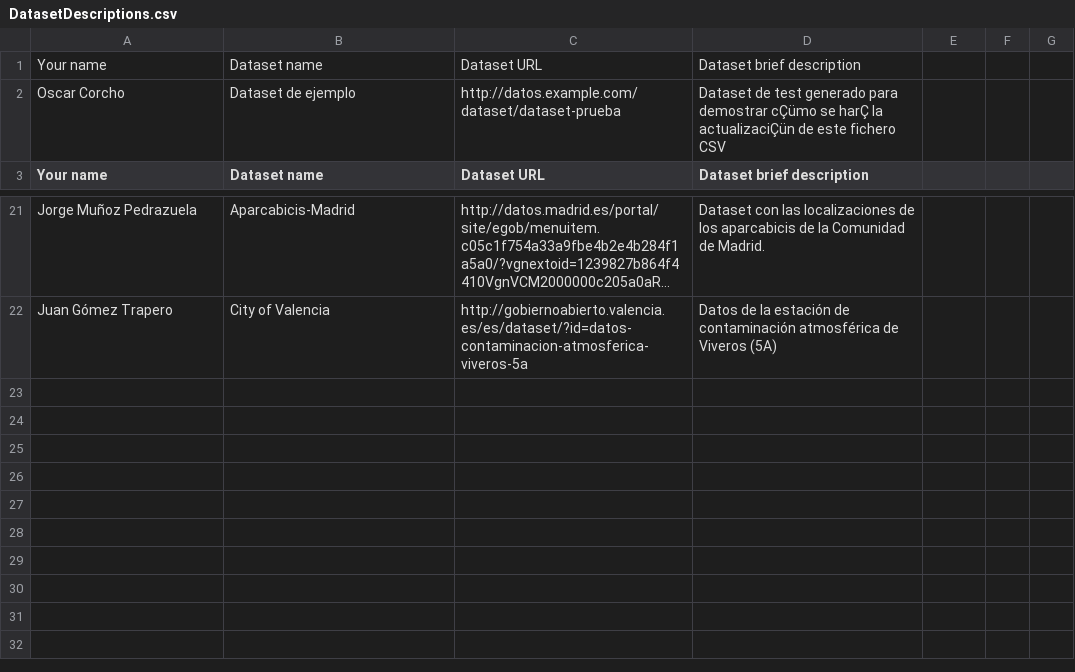
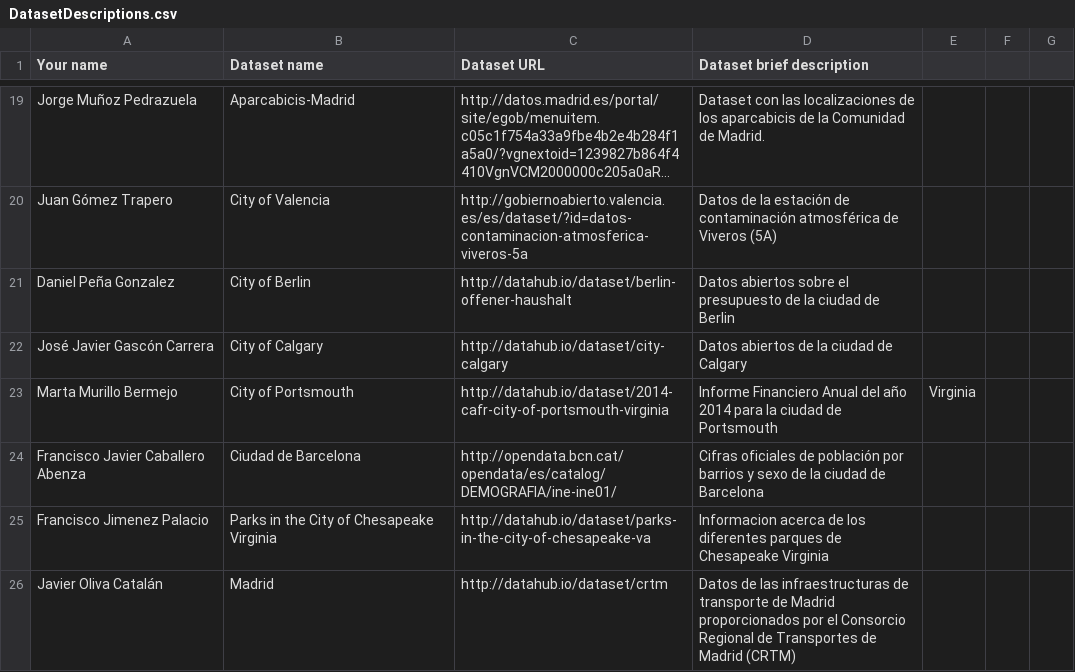
Before and after one commit to FacultadInformatica-LinkedData/Curso2015-2016, a CSV file: Assignment1/DatasetDescriptions.csv, drawn as a sheet; only a part is shown, gaps mark what is left out; long unchanged cells end in …; removed rows and columns are numbered as before the commit, all else as after; the diff names each change by its address in the sheet, - before the commit and + after, or states it on an @@ line.

Commit message:
Update DatasetDescriptions.csv

```diff
--- a/Assignment1/DatasetDescriptions.csv
+++ b/Assignment1/DatasetDescriptions.csv
-row 1: Your name | Dataset name | Dataset URL | Dataset brief description
-row 2: Oscar Corcho | Dataset de ejemplo | http://datos.example.com/dataset/dataset-prueba | Dataset de test generado para demostrar cÇümo se harÇ la actualizaciÇün de este fichero CSV
+row 21: Daniel Peña Gonzalez | City of Berlin | http://datahub.io/dataset/berlin-offener-haushalt | Datos abiertos sobre el presupuesto de la ciudad de Berlin
+row 22: José Javier Gascón Carrera | City of Calgary | http://datahub.io/dataset/city-calgary | Datos abiertos de la ciudad de Calgary
+row 23: Marta Murillo Bermejo | City of Portsmouth | http://datahub.io/dataset/2014-cafr-city-of-portsmouth-virginia | Informe Financiero Anual del año 2014 para la ciudad de Portsmouth | Virginia
+row 24: Francisco Javier Caballero Abenza | Ciudad de Barcelona | http://opendata.bcn.cat/opendata/es/catalog/DEMOGRAFIA/ine-ine01/ | Cifras oficiales de población por barrios y sexo de la ciudad de Barcelona
+row 25: Francisco Jimenez Palacio | Parks in the City of Chesapeake Virginia | http://datahub.io/dataset/parks-in-the-city-of-chesapeake-va | Informacion acerca de los diferentes parques de Chesapeake Virginia
+row 26: Javier Oliva Catalán | Madrid | http://datahub.io/dataset/crtm | Datos de las infraestructuras de transporte de Madrid proporcionados por el Consorcio Regional de Transportes de Madrid (CRTM)
```
